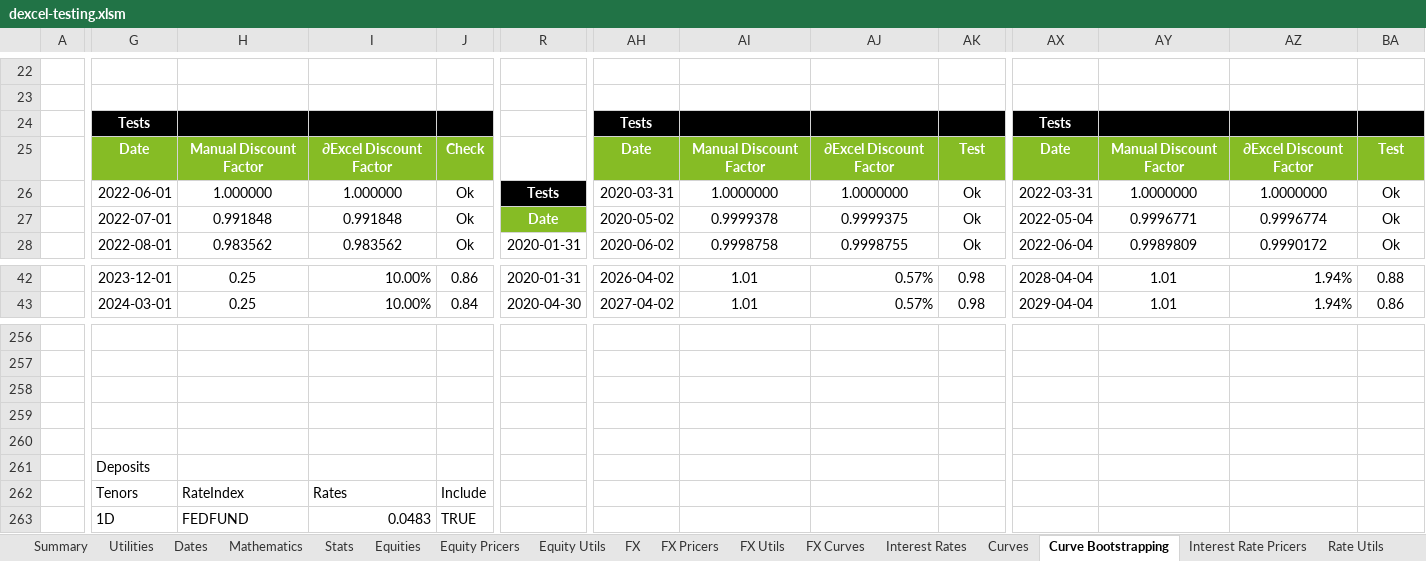
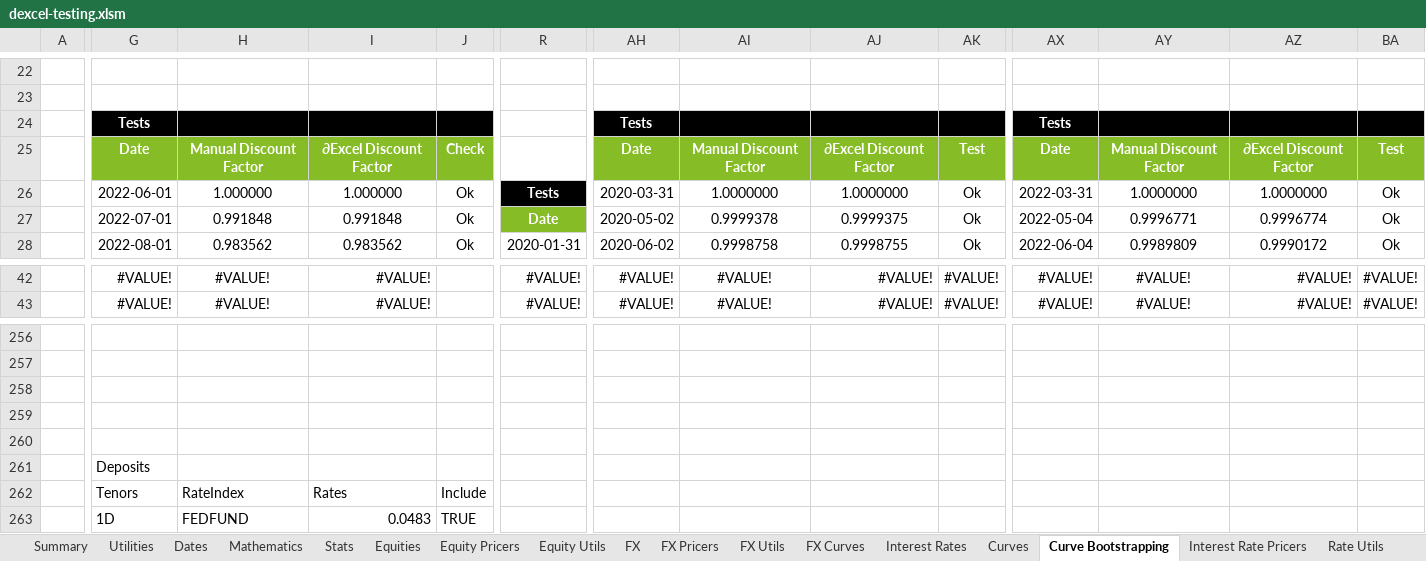
Before and after one commit to StormCollins/dExcel, an Excel workbook: dExcel/resources/workbooks/dexcel-testing.xlsm, sheet Curve Bootstrapping, drawn as a sheet; only a part is shown, gaps mark what is left out; values as stored, in another font and other column widths than the file's, no borders; conditional formats not drawn; the diff covers the shown part only; the diff names each change by its address in the sheet, - before the commit and + after, or states it on an @@ line.

```diff
--- a/dExcel/resources/workbooks/dexcel-testing.xlsm (sheet Curve Bootstrapping)
+++ b/dExcel/resources/workbooks/dexcel-testing.xlsm (sheet Curve Bootstrapping)
-G42: 2023-12-01
+G42: #VALUE!
-H42:H43: 0.25
+H42:H43: #VALUE!
-I42:I43: 10.00%
+I42:I43: #VALUE!
-J42: 0.86
+J42: (empty)
-R42: 2020-01-31
+R42: #VALUE!
-AH42: 2026-04-02
+AH42: #VALUE!
-AI42:AI43: 1.01
+AI42:AI43: #VALUE!
-AJ42:AJ43: 0.57%
+AJ42:AJ43: #VALUE!
-AK42:AK43: 0.98
+AK42:AK43: #VALUE!
-AX42: 2028-04-04
+AX42: #VALUE!
-AY42:AY43: 1.01
+AY42:AY43: #VALUE!
-AZ42:AZ43: 1.94%
+AZ42:AZ43: #VALUE!
-BA42: 0.88
+BA42: #VALUE!
-G43: 2024-03-01
+G43: #VALUE!
-J43: 0.84
+J43: (empty)
-R43: 2020-04-30
+R43: #VALUE!
-AH43: 2027-04-02
+AH43: #VALUE!
-AX43: 2029-04-04
+AX43: #VALUE!
-BA43: 0.86
+BA43: #VALUE!
```
Also changed, not shown: 1 added row, 1 removed row and 338 edited cells elsewhere in this sheet, sheet Summary, 19 other files.
